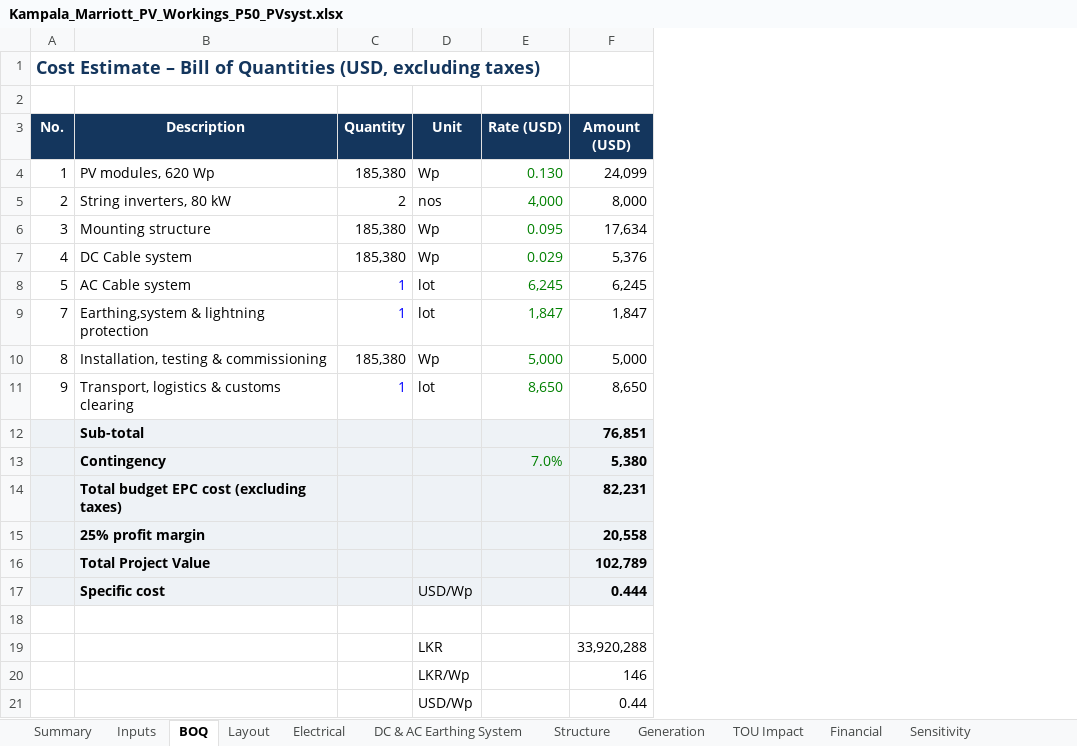
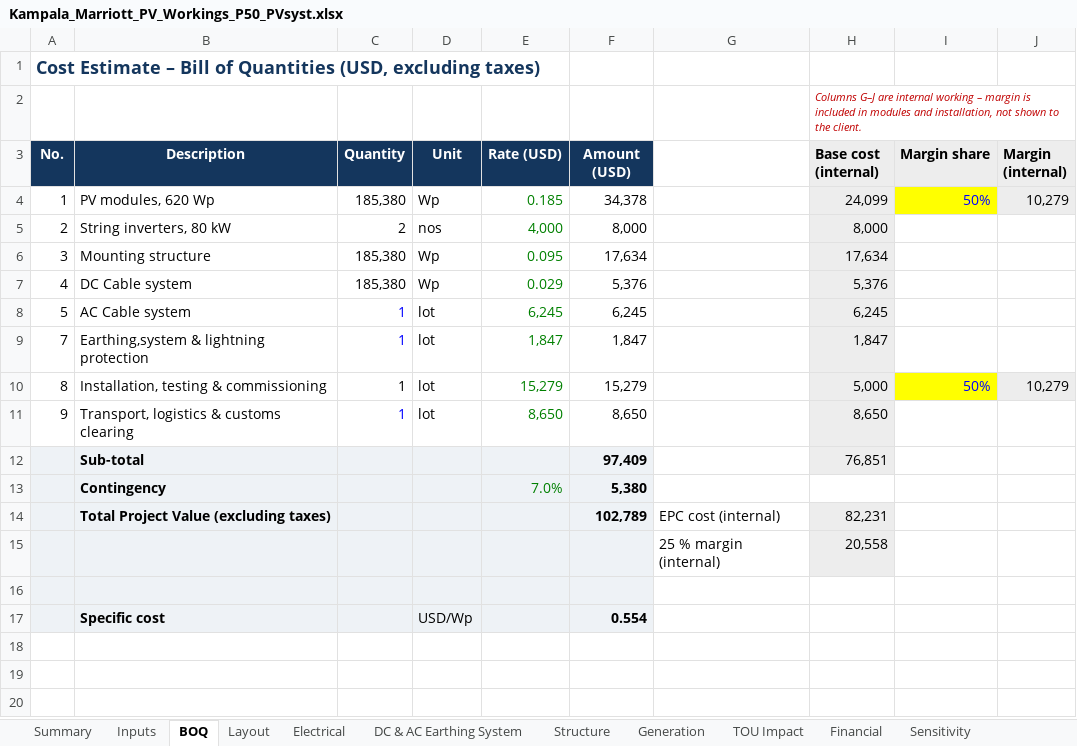
Before and after one commit to mahilfernando/Tracker-Layout_Tororo-PV, an Excel workbook: solar-mezzanine-roof/report/Kampala_Marriott_PV_Workings_P50_PVsyst.xlsx, sheet BOQ, drawn as a sheet; values as stored, in another font and other column widths than the file's, no borders; removed rows and columns are numbered as before the commit, all else as after; the diff names each change by its address in the sheet, - before the commit and + after, or states it on an @@ line.

```diff
--- a/solar-mezzanine-roof/report/Kampala_Marriott_PV_Workings_P50_PVsyst.xlsx (sheet BOQ)
+++ b/solar-mezzanine-roof/report/Kampala_Marriott_PV_Workings_P50_PVsyst.xlsx (sheet BOQ)
+column G, rows 14-15: EPC cost (internal) | 25 % margin (internal)
+column H (Base cost (internal)), row 2: Columns G–J are internal working – margin is included in modules and installation, not shown to the client.; rows 4-15: 24,099 | 8,000 | 17,634 | 5,376 | 6,245 | 1,847 | 5,000 | 8,650 | 76,851 |  | 82,231 | 20,558
+column I (Margin share), rows 4-10: 50% |  |  |  |  |  | 50%
+column J (Margin (internal)), rows 4-10: 10,279 |  |  |  |  |  | 10,279
-E4 (Rate (USD)): 0.130
+E4 (Rate (USD)): 0.185
-F4 (Amount (USD)): 24,099
+F4 (Amount (USD)): 34,378
-C10 (Quantity): 185,380
+C10 (Quantity): 1
-D10 (Unit): Wp
+D10 (Unit): lot
-E10 (Rate (USD)): 5,000
+E10 (Rate (USD)): 15,279
-F10 (Amount (USD)): 5,000
+F10 (Amount (USD)): 15,279
-F12 (Amount (USD)): 76,851
+F12 (Amount (USD)): 97,409
-row 14:  | Total budget EPC cost (excluding taxes) |  |  |  | 82,231
-row 15:  | 25% profit margin |  |  |  | 20,558
-B14 (Description): Total Project Value
+B14 (Description): Total Project Value (excluding taxes)
-row 17:  | Specific cost |  | USD/Wp |  | 0.444
-A15:F16 fill: none
+A15:F16 fill: #EEF2F6
-row 15: (empty)
+row 15:  |  |  |  |  |  | 25 % margin (internal) | 20,558
-row 16:  |  |  | LKR |  | 33,920,288
+row 16: (empty)
-row 20:  |  |  | LKR/Wp |  | 146
-row 21:  |  |  | USD/Wp |  | 0.44
+row 17:  | Specific cost |  | USD/Wp |  | 0.554
```
Also changed, not shown: sheet TOU Impact, sheet Summary, formulas that keep their value, charts or pictures, 12 other files.
